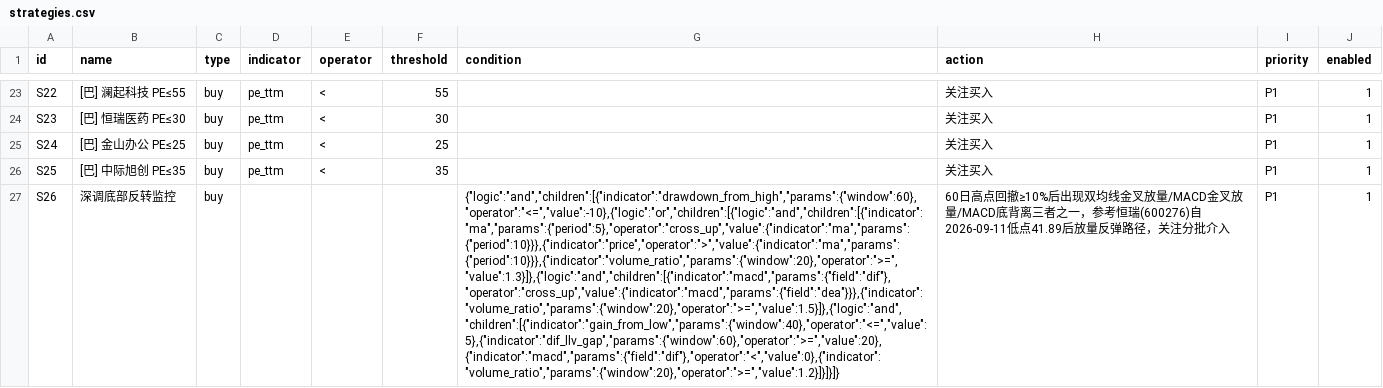
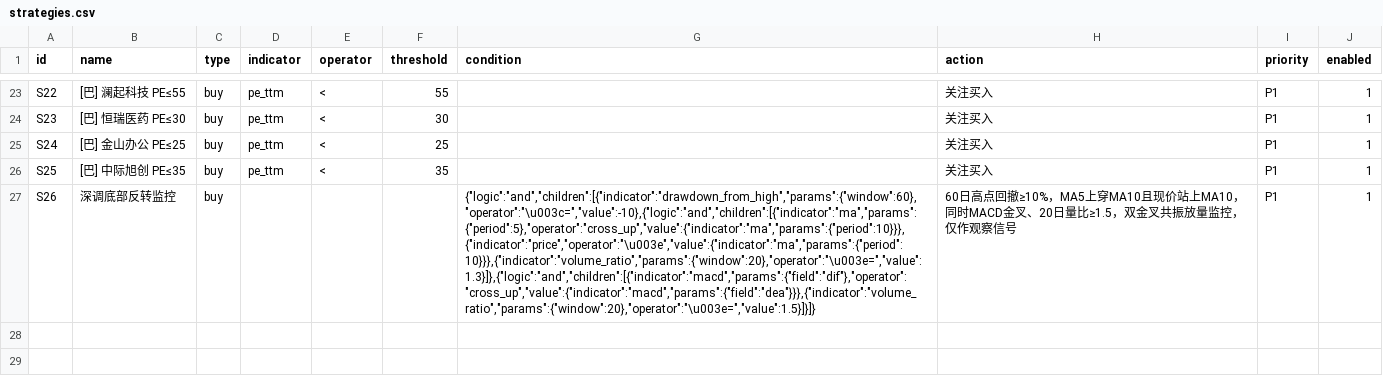
Before and after one commit to hitwhoyxw/stock_buy_notify, a CSV file: data/strategies.csv, drawn as a sheet; only a part is shown, gaps mark what is left out; the diff names each change by its address in the sheet, - before the commit and + after, or states it on an @@ line.

```diff
--- a/data/strategies.csv
+++ b/data/strategies.csv
-G27 (condition): {"logic":"and","children":[{"indicator":"drawdown_from_high","params":{"window":60},"operator":"<=","value":-10},{"logic":"or","children":[{"logic":"and","children":[{"indicator":"ma","params":{"period":5},"operator":"cross_up","value":{"indicator":"ma","params":{"period":10}}},{"indicator":"price","operator":">","value":{"indicator":"ma","params":{"period":10}}},{"indicator":"volume_ratio","params":{"window":20},"operator":">=","value":1.3}]},{"logic":"and","children":[{"indicator":"macd","params":{"field":"dif"},"operator":"cross_up","value":{"indicator":"macd","params":{"field":"dea"}}},{"indicator":"volume_ratio","params":{"window":20},"operator":">=","value":1.5}]},{"logic":"and","children":[{"indicator":"gain_from_low","params":{"window":40},"operator":"<=","value":5},{"indicator":"dif_llv_gap","params":{"window":60},"operator":">=","value":20},{"indicator":"macd","params":{"field":"dif"},"operator":"<","value":0},{"indicator":"volume_ratio","params":{"window":20},"operator":">=","value":1.2}]}]}]}
+G27 (condition): {"logic":"and","children":[{"indicator":"drawdown_from_high","params":{"window":60},"operator":"\u003c=","value":-10},{"logic":"and","children":[{"indicator":"ma","params":{"period":5},"operator":"cross_up","value":{"indicator":"ma","params":{"period":10}}},{"indicator":"price","operator":"\u003e","value":{"indicator":"ma","params":{"period":10}}},{"indicator":"volume_ratio","params":{"window":20},"operator":"\u003e=","value":1.3}]},{"logic":"and","children":[{"indicator":"macd","params":{"field":"dif"},"operator":"cross_up","value":{"indicator":"macd","params":{"field":"dea"}}},{"indicator":"volume_ratio","params":{"window":20},"operator":"\u003e=","value":1.5}]}]}
-H27 (action): …点回撤≥10%后出现双均线金叉放量/MACD金叉放量/MACD底背离三者之一，参考恒瑞(600276)自2026-09-11低点41.89后放量反弹路径，关注分批介入
+H27 (action): …点回撤≥10%，MA5上穿MA10且现价站上MA10，同时MACD金叉、20日量比≥1.5，双金叉共振放量监控，仅作观察信号
```
Also changed, not shown: data/candidates_A.csv, data/candidates_B.csv, 7 other files.
